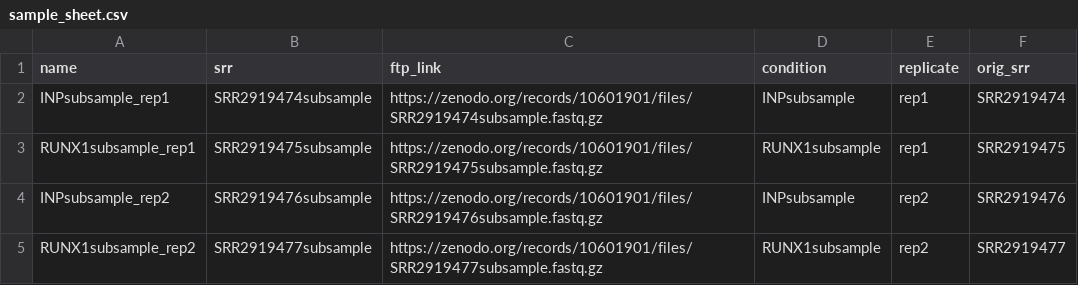
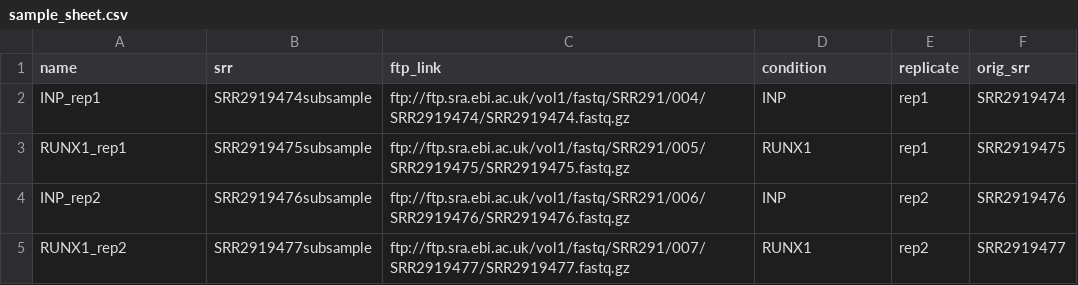
Before and after one commit to bhavanakapalli/Chip-seq-pipeline-for-RUNX1, a CSV file: sample_sheet.csv, drawn as a sheet.

```diff
--- a/sample_sheet.csv
+++ b/sample_sheet.csv
@@ -1,5 +1,5 @@
 name,srr,ftp_link,condition,replicate,orig_srr
-INPsubsample_rep1,SRR2919474subsample,https://zenodo.org/records/10601901/files/SRR2919474subsample.fastq.gz,INPsubsample,rep1,SRR2919474
-RUNX1subsample_rep1,SRR2919475subsample,https://zenodo.org/records/10601901/files/SRR2919475subsample.fastq.gz,RUNX1subsample,rep1,SRR2919475
-INPsubsample_rep2,SRR2919476subsample,https://zenodo.org/records/10601901/files/SRR2919476subsample.fastq.gz,INPsubsample,rep2,SRR2919476
-RUNX1subsample_rep2,SRR2919477subsample,https://zenodo.org/records/10601901/files/SRR2919477subsample.fastq.gz,RUNX1subsample,rep2,SRR2919477
+INP_rep1,SRR2919474subsample,ftp://ftp.sra.ebi.ac.uk/vol1/fastq/SRR291/004/SRR2919474/SRR2919474.fastq.gz,INP,rep1,SRR2919474
+RUNX1_rep1,SRR2919475subsample,ftp://ftp.sra.ebi.ac.uk/vol1/fastq/SRR291/005/SRR2919475/SRR2919475.fastq.gz,RUNX1,rep1,SRR2919475
+INP_rep2,SRR2919476subsample,ftp://ftp.sra.ebi.ac.uk/vol1/fastq/SRR291/006/SRR2919476/SRR2919476.fastq.gz,INP,rep2,SRR2919476
+RUNX1_rep2,SRR2919477subsample,ftp://ftp.sra.ebi.ac.uk/vol1/fastq/SRR291/007/SRR2919477/SRR2919477.fastq.gz,RUNX1,rep2,SRR2919477
```
Also changed, not shown: 5 other files.
